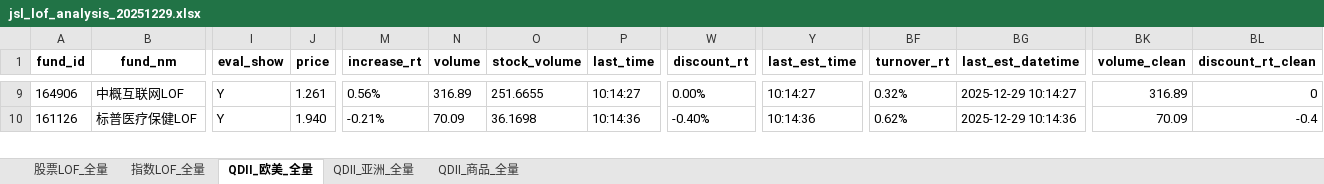
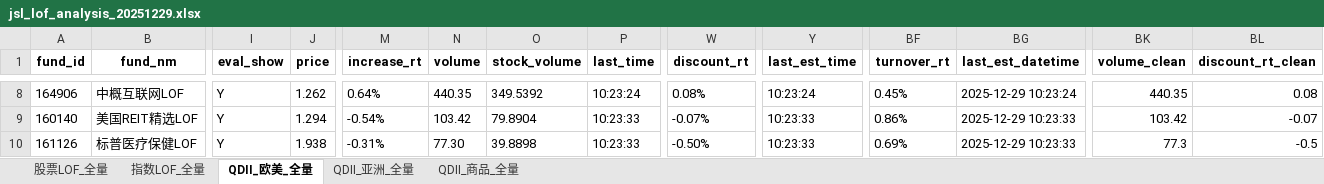
Before and after one commit to ZLDDDD/Taoli, an Excel workbook: jsl_data/jsl_lof_analysis_20251229.xlsx, sheet QDII_欧美_全量, drawn as a sheet; only a part is shown, gaps mark what is left out; values as stored, in another font and other column widths than the file's, no borders; addresses are those after the commit; rows hold the shown columns only; the diff covers the shown part only; the diff names each change by its address in the sheet, - before the commit and + after, or states it on an @@ line.

```diff
--- a/jsl_data/jsl_lof_analysis_20251229.xlsx (sheet QDII_欧美_全量)
+++ b/jsl_data/jsl_lof_analysis_20251229.xlsx (sheet QDII_欧美_全量)
-J8 (price): 1.261
+J8 (price): 1.262
-M8 (increase_rt): 0.56%
+M8 (increase_rt): 0.64%
-N8 (volume): 316.89
+N8 (volume): 440.35
-O8 (stock_volume): 251.6655
+O8 (stock_volume): 349.5392
-P8 (last_time): 10:14:27
+P8 (last_time): 10:23:24
-W8 (discount_rt): 0.00%
+W8 (discount_rt): 0.08%
-Y8 (last_est_time): 10:14:27
+Y8 (last_est_time): 10:23:24
-BF8 (turnover_rt): 0.32%
+BF8 (turnover_rt): 0.45%
-BG8 (last_est_datetime): 2025-12-29 10:14:27
+BG8 (last_est_datetime): 2025-12-29 10:23:24
-BK8 (volume_clean): 316.89
+BK8 (volume_clean): 440.35
-BL8 (discount_rt_clean): 0
+BL8 (discount_rt_clean): 0.08
+row 9: 160140 | 美国REIT精选LOF | Y | 1.294 | -0.54% | 103.42 | 79.8904 | 10:23:33 | -0.07% | 10:23:33 | 0.86% | 2025-12-29 10:23:33 | 103.42 | -0.07
-J10 (price): 1.940
+J10 (price): 1.938
-M10 (increase_rt): -0.21%
+M10 (increase_rt): -0.31%
-N10 (volume): 70.09
+N10 (volume): 77.30
-O10 (stock_volume): 36.1698
+O10 (stock_volume): 39.8898
-P10 (last_time): 10:14:36
+P10 (last_time): 10:23:33
-W10 (discount_rt): -0.40%
+W10 (discount_rt): -0.50%
-Y10 (last_est_time): 10:14:36
+Y10 (last_est_time): 10:23:33
-BF10 (turnover_rt): 0.62%
+BF10 (turnover_rt): 0.69%
-BG10 (last_est_datetime): 2025-12-29 10:14:36
+BG10 (last_est_datetime): 2025-12-29 10:23:33
-BK10 (volume_clean): 70.09
+BK10 (volume_clean): 77.3
-BL10 (discount_rt_clean): -0.4
+BL10 (discount_rt_clean): -0.5
```
Also changed, not shown: 1 added row, 2 removed rows and 88 edited cells elsewhere in this sheet, sheet 股票LOF_全量, sheet 指数LOF_全量, sheet QDII_亚洲_全量, sheet QDII_商品_全量, 1 other file.
